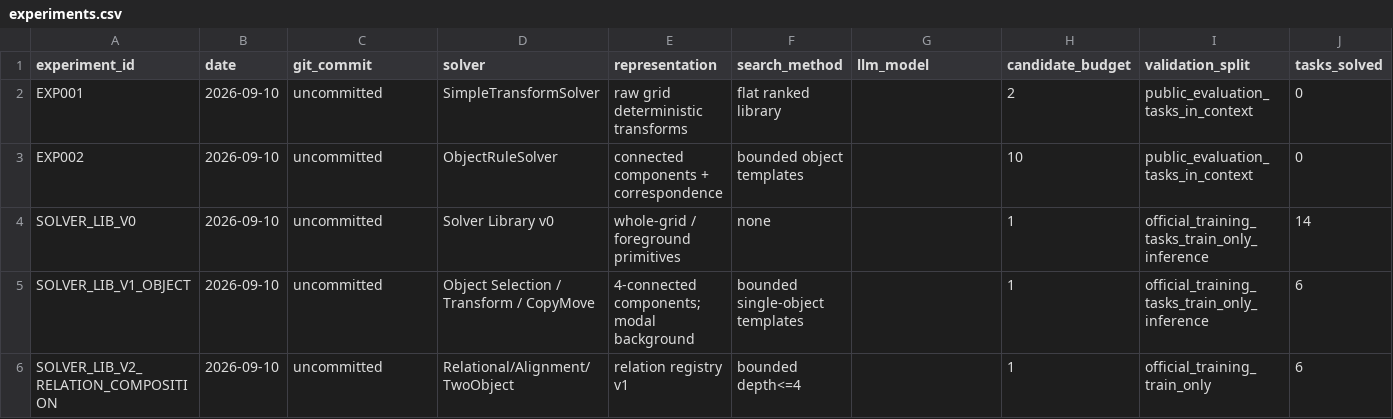
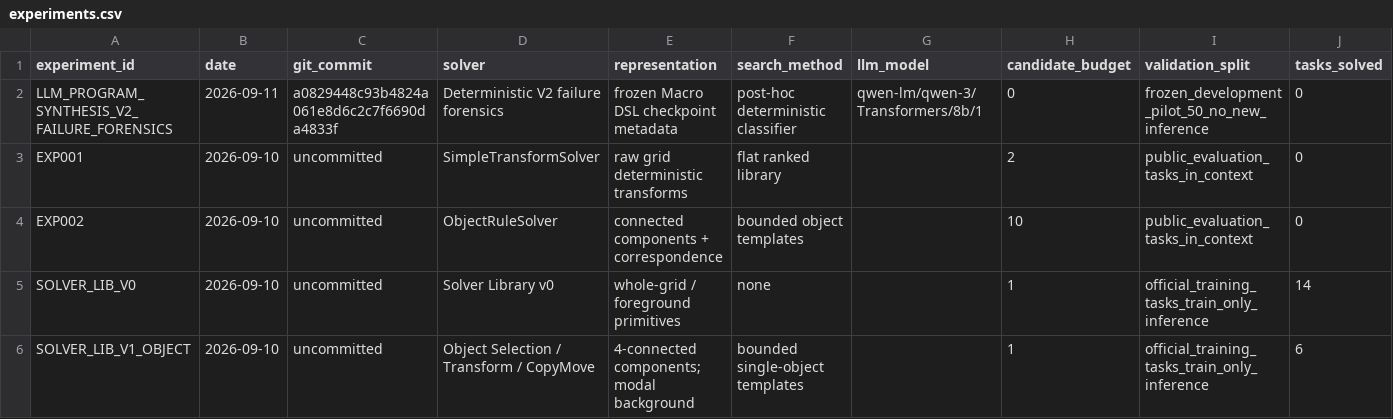
Before and after one commit to jimmy5566/arc-verifier-guided-program-synthesis, a CSV file: experiments/experiments.csv, drawn as a sheet; only a part is shown; the shorter side is filled out with more unchanged rows; rows hold the shown columns only; the diff names each change by its address in the sheet, - before the commit and + after, or states it on an @@ line.

Commit message:
research: diagnose V2 Macro DSL failure modes

```diff
--- a/experiments/experiments.csv
+++ b/experiments/experiments.csv
+row 2: LLM_PROGRAM_SYNTHESIS_V2_FAILURE_FORENSICS | 2026-09-11 | a0829448c93b4824a061e8d6c2c7f6690da4833f | Deterministic V2 failure forensics | frozen Macro DSL checkpoint metadata | post-hoc deterministic classifier | qwen-lm/qwen-3/Transformers/8b/1 | 0 | frozen_development_pilot_50_no_new_inference | 0
```
Also changed, not shown: 8 other files.
